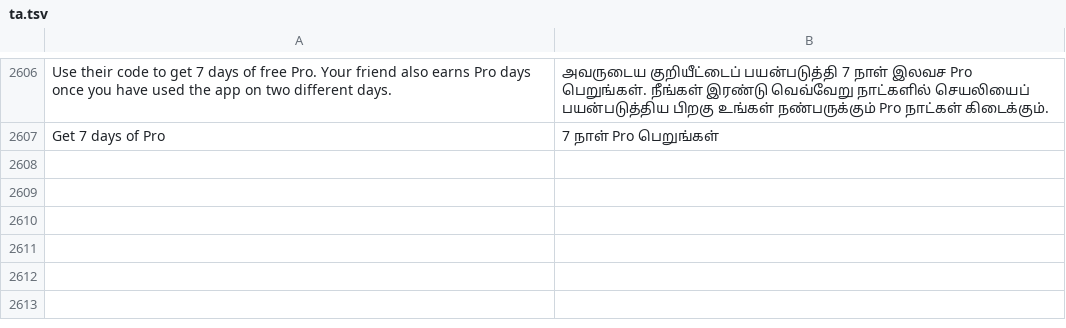
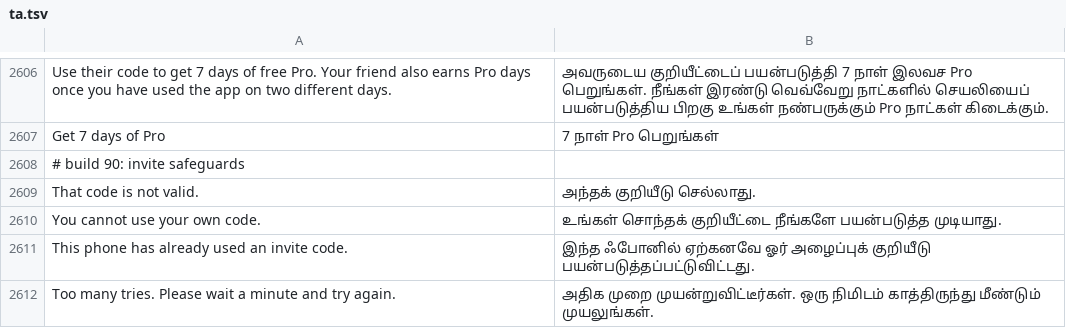
Before and after one commit to codeavirata/Dinacharya-Launcher, a TSV file: app/src/main/assets/lang/ta.tsv, drawn as a sheet; only a part is shown, gaps mark what is left out; the diff names each change by its address in the sheet, - before the commit and + after, or states it on an @@ line.

```diff
--- a/app/src/main/assets/lang/ta.tsv
+++ b/app/src/main/assets/lang/ta.tsv
+row 2608: # build 90: invite safeguards
+row 2609: That code is not valid. | அந்தக் குறியீடு செல்லாது.
+row 2610: You cannot use your own code. | உங்கள் சொந்தக் குறியீட்டை நீங்களே பயன்படுத்த முடியாது.
+row 2611: This phone has already used an invite code. | இந்த ஃபோனில் ஏற்கனவே ஓர் அழைப்புக் குறியீடு பயன்படுத்தப்பட்டுவிட்டது.
+row 2612: Too many tries. Please wait a minute and try again. | அதிக முறை முயன்றுவிட்டீர்கள். ஒரு நிமிடம் காத்திருந்து மீண்டும் முயலுங்கள்.
```
Also changed, not shown: app/src/main/assets/lang/bn.tsv, app/src/main/assets/lang/gu.tsv, 24 other files.
